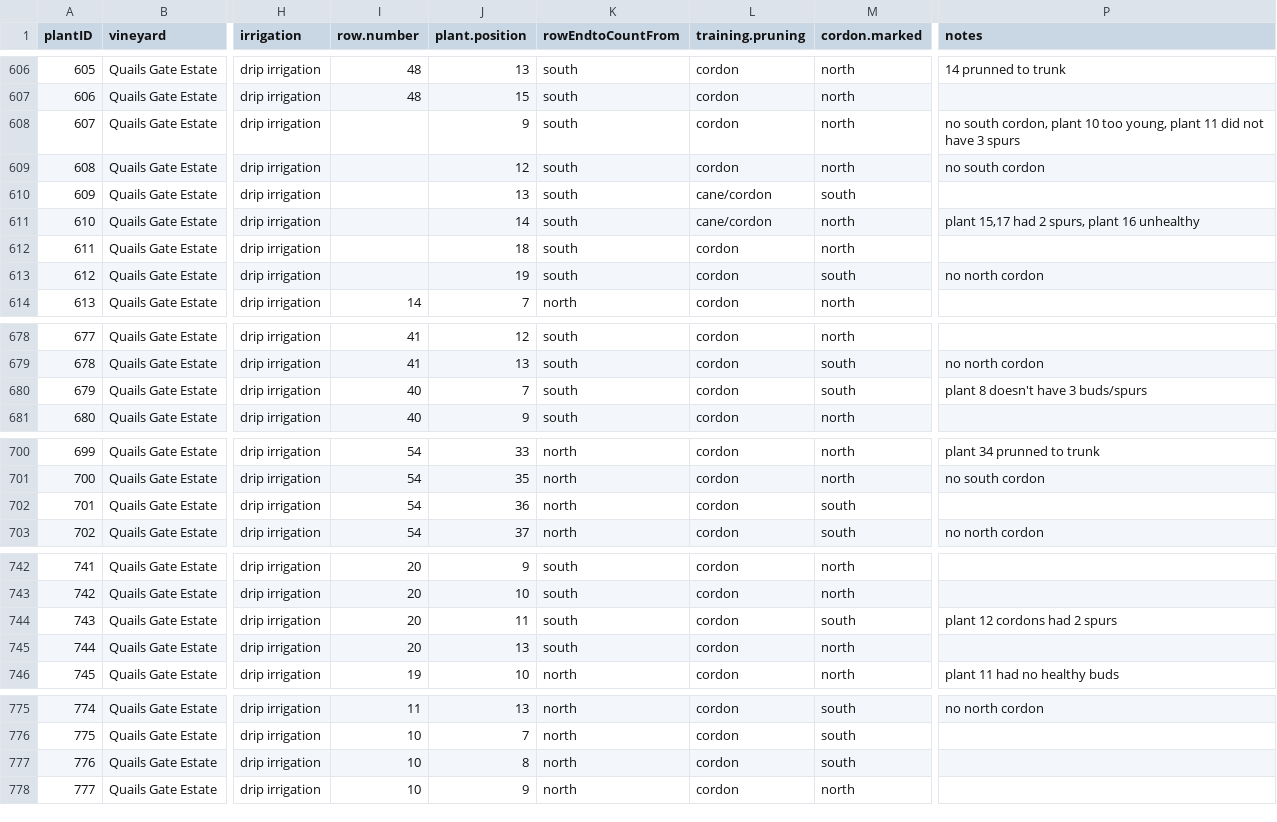
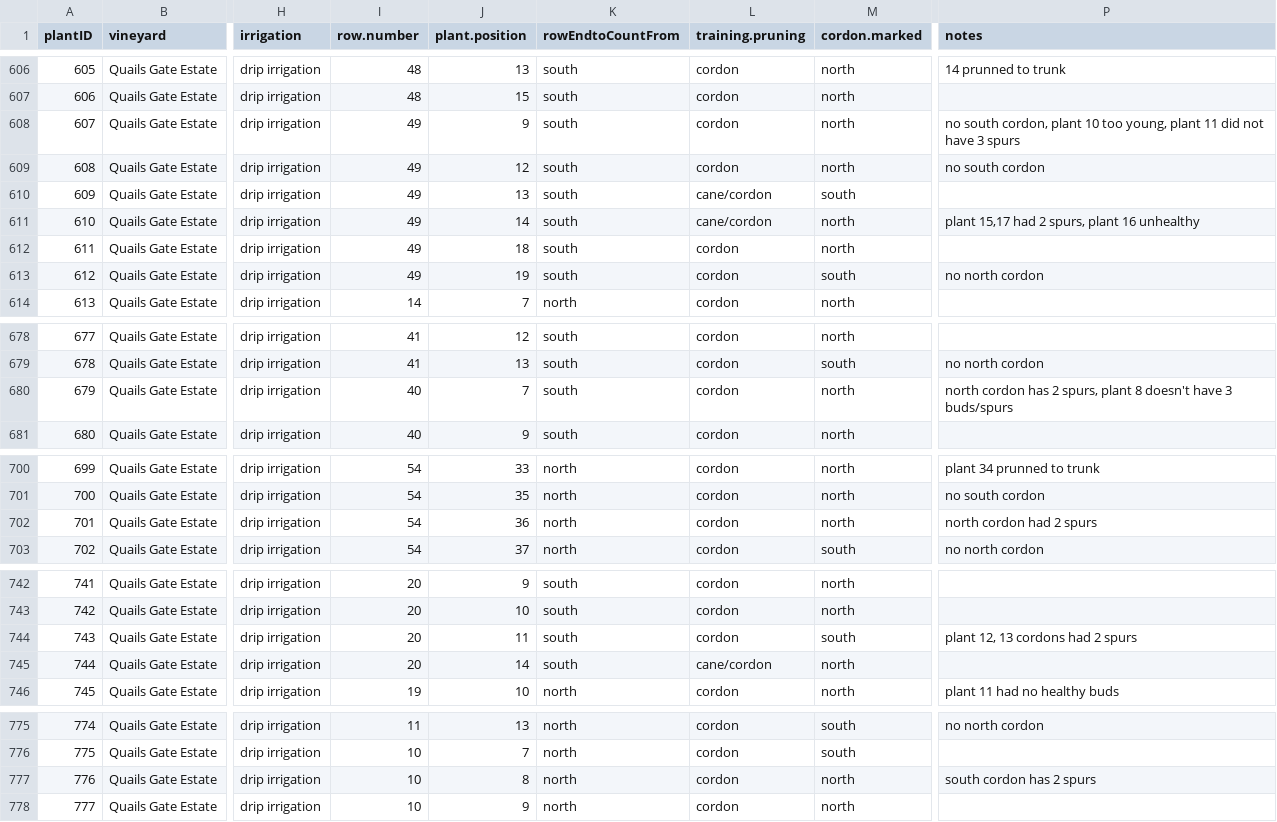
Before and after one commit to sandyie/cloned-bcvin, a CSV file: fieldwork/plantsInfo.csv, drawn as a sheet; only a part is shown, gaps mark what is left out; the diff covers the shown part only; the diff names each change by its address in the sheet, - before the commit and + after, or states it on an @@ line.

Commit message:
changes from flagging buds

```diff
--- a/fieldwork/plantsInfo.csv
+++ b/fieldwork/plantsInfo.csv
-I608:I613 (row.number): (empty)
+I608:I613 (row.number): 49
-M680 (cordon.marked): south
+M680 (cordon.marked): north
-P680 (notes): plant 8…
+P680 (notes): north cordon has 2 spurs, plant 8…
-M702 (cordon.marked): south
+M702 (cordon.marked): north
-P702 (notes): (empty)
+P702 (notes): north cordon had 2 spurs
-P744 (notes): plant 12 cordons had 2 spurs
+P744 (notes): plant 12, 13 cordons had 2 spurs
-J745 (plant.position): 13
+J745 (plant.position): 14
-L745 (training.pruning): cordon
+L745 (training.pruning): cane/cordon
-M777 (cordon.marked): south
+M777 (cordon.marked): north
-P777 (notes): (empty)
+P777 (notes): south cordon has 2 spurs
```
Also changed, not shown: 2 edited cells elsewhere in this file.
